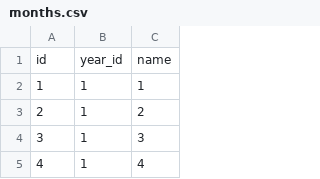
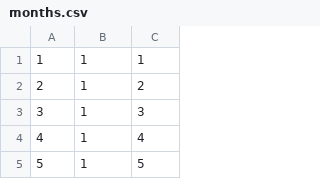
Before and after one commit to andrzej-92/db-project, a CSV file: database/csv/months.csv, drawn as a sheet; only a part is shown; the shorter side is filled out with more unchanged rows; the diff names each change by its address in the sheet, - before the commit and + after, or states it on an @@ line.

```diff
--- a/database/csv/months.csv
+++ b/database/csv/months.csv
-row 1: id | year_id | name
```
Also changed, not shown: database/csv/cinemas.csv, database/csv/cities.csv, 36 other files.
